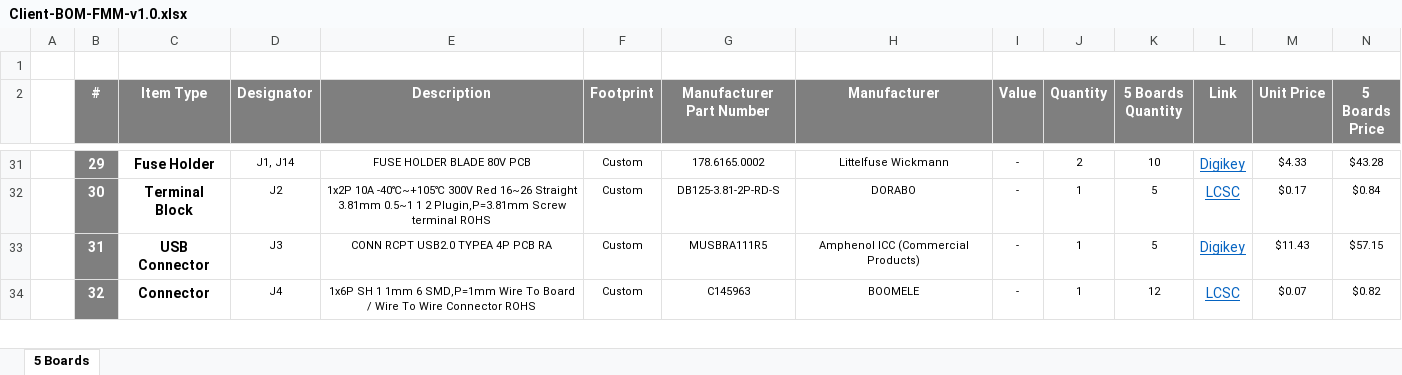
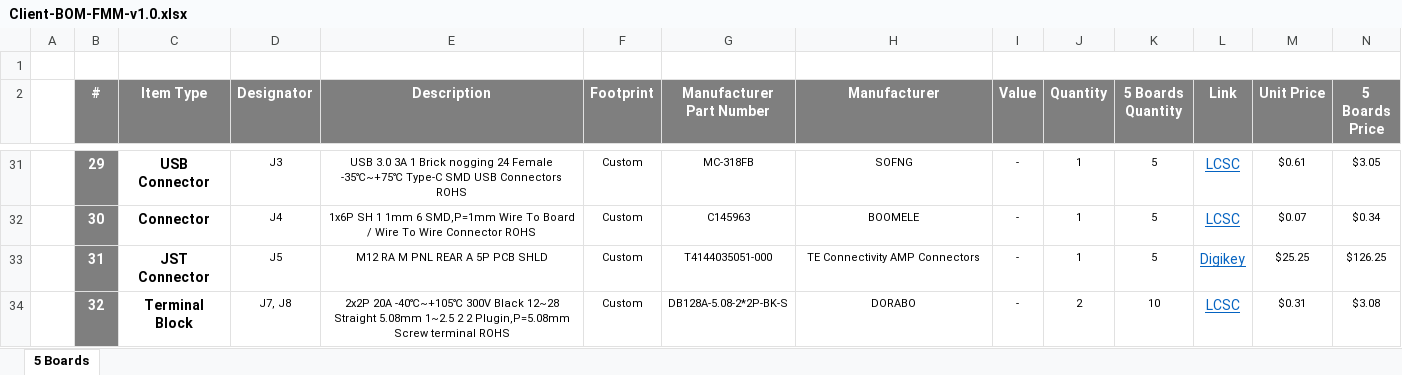
Before and after one commit to eSpark-Consulting-Group/johncox-fmmdesign, an Excel workbook: Design-Files/FMM-v1.0/BOM/Client-BOM-FMM-v1.0.xlsx, sheet 5 Boards, drawn as a sheet; only a part is shown, gaps mark what is left out; values as stored, in another font and other column widths than the file's, no borders; the diff covers the shown part only; the diff names each change by its address in the sheet, - before the commit and + after, or states it on an @@ line.

```diff
--- a/Design-Files/FMM-v1.0/BOM/Client-BOM-FMM-v1.0.xlsx (sheet 5 Boards)
+++ b/Design-Files/FMM-v1.0/BOM/Client-BOM-FMM-v1.0.xlsx (sheet 5 Boards)
-C31 (Item Type): Fuse Holder
+C31 (Item Type): USB Connector
-D31 (Designator): J1, J14
+D31 (Designator): J3
-E31 (Description): FUSE HOLDER BLADE 80V PCB
+E31 (Description): USB 3.0 3A 1 Brick nogging 24 Female -35℃~+75℃ Type-C SMD USB Connectors ROHS
-G31 (Manufacturer Part Number): 178.6165.0002
+G31 (Manufacturer Part Number): MC-318FB
-H31 (Manufacturer): Littelfuse Wickmann
+H31 (Manufacturer): SOFNG
-J31 (Quantity): 2
+J31 (Quantity): 1
-K31 (5 Boards Quantity): 10
+K31 (5 Boards Quantity): 5
-L31 (Link): Digikey
+L31 (Link): LCSC
-M31 (Unit Price): $4.33
+M31 (Unit Price): $0.61
-N31 (5 Boards Price): $43.28
+N31 (5 Boards Price): $3.05
-C32 (Item Type): Terminal Block
+C32 (Item Type): Connector
-D32 (Designator): J2
+D32 (Designator): J4
-E32 (Description): 1x2P 10A -40℃~+105℃ 300V Red 16~26 Straight 3.81mm 0.5~1 1 2 Plugin,P=3.81mm Screw terminal ROHS
+E32 (Description): 1x6P SH 1 1mm 6 SMD,P=1mm Wire To Board / Wire To Wire Connector ROHS
-G32 (Manufacturer Part Number): DB125-3.81-2P-RD-S
+G32 (Manufacturer Part Number): C145963
-H32 (Manufacturer): DORABO
+H32 (Manufacturer): BOOMELE
-M32 (Unit Price): $0.17
+M32 (Unit Price): $0.07
-N32 (5 Boards Price): $0.84
+N32 (5 Boards Price): $0.34
-C33 (Item Type): USB Connector
+C33 (Item Type): JST Connector
-D33 (Designator): J3
+D33 (Designator): J5
-E33 (Description): CONN RCPT USB2.0 TYPEA 4P PCB RA
+E33 (Description): M12 RA M PNL REAR A 5P PCB SHLD
-G33 (Manufacturer Part Number): MUSBRA111R5
+G33 (Manufacturer Part Number): T4144035051-000
-H33 (Manufacturer): Amphenol ICC (Commercial Products)
+H33 (Manufacturer): TE Connectivity AMP Connectors
-M33 (Unit Price): $11.43
+M33 (Unit Price): $25.25
-N33 (5 Boards Price): $57.15
+N33 (5 Boards Price): $126.25
-C34 (Item Type): Connector
+C34 (Item Type): Terminal Block
-D34 (Designator): J4
+D34 (Designator): J7, J8
-E34 (Description): 1x6P SH 1 1mm 6 SMD,P=1mm Wire To Board / Wire To Wire Connector ROHS
+E34 (Description): 2x2P 20A -40℃~+105℃ 300V Black 12~28 Straight 5.08mm 1~2.5 2 2 Plugin,P=5.08mm Screw terminal ROHS
-G34 (Manufacturer Part Number): C145963
+G34 (Manufacturer Part Number): DB128A-5.08-2*2P-BK-S
-H34 (Manufacturer): BOOMELE
+H34 (Manufacturer): DORABO
-J34 (Quantity): 1
+J34 (Quantity): 2
-K34 (5 Boards Quantity): 12
+K34 (5 Boards Quantity): 10
-M34 (Unit Price): $0.07
+M34 (Unit Price): $0.31
-N34 (5 Boards Price): $0.82
+N34 (5 Boards Price): $3.08
```
Also changed, not shown: 8 added rows, 7 removed rows, 272 edited cells and cell formats elsewhere in this sheet, formulas that keep their value.
